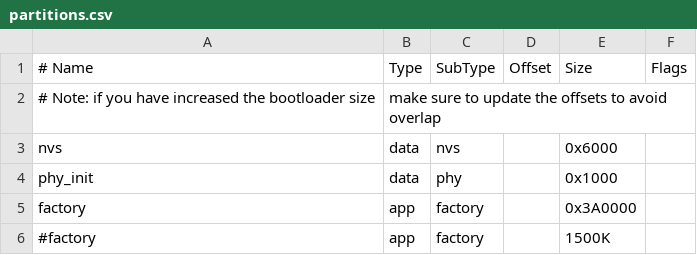
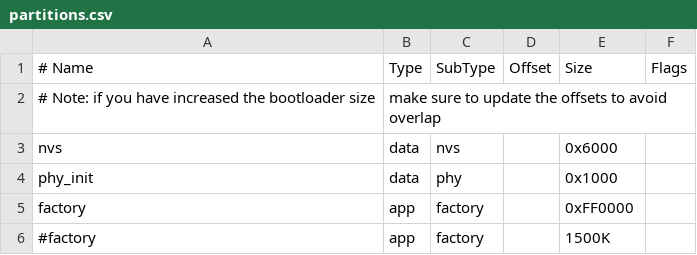
Before and after one commit to arducamStephen/esp-video-components, a CSV file: esp_video/examples/simple_video_server/partitions.csv, drawn as a sheet.

```diff
--- a/esp_video/examples/simple_video_server/partitions.csv
+++ b/esp_video/examples/simple_video_server/partitions.csv
@@ -4,3 +4,3 @@ nvs,      data, nvs,     ,        0x6000,
 phy_init, data, phy,     ,        0x1000,
-factory,  app,  factory, ,        0x3A0000,
+factory,  app,  factory, ,        0xFF0000,
 #factory,  app,  factory, ,        1500K,
```
Also changed, not shown: 10 other files.
